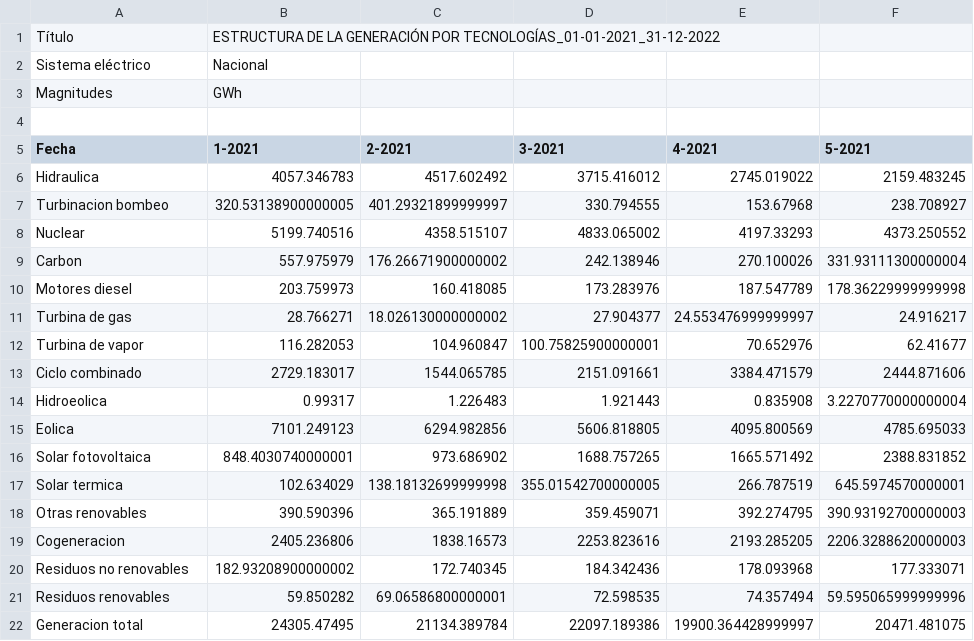
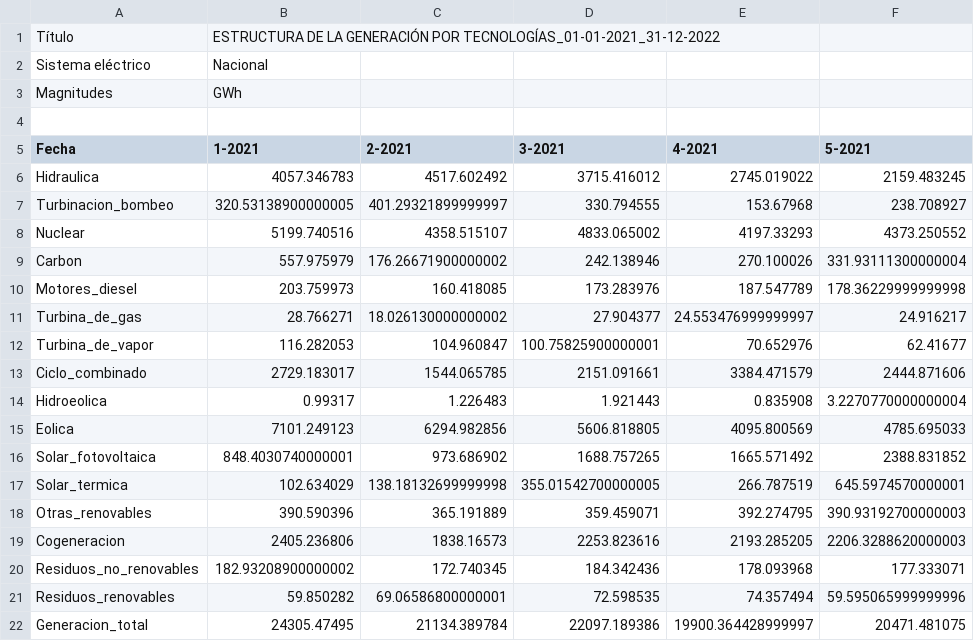
Before and after one commit to aigora/tw_E10X_2022_2023-e_lectricas, a CSV file: generacion_por_tecnologias_21_22_puntos_simplificado.csv, drawn as a sheet; only a part is shown; the diff names each change by its address in the sheet, - before the commit and + after, or states it on an @@ line.

```diff
--- a/generacion_por_tecnologias_21_22_puntos_simplificado.csv
+++ b/generacion_por_tecnologias_21_22_puntos_simplificado.csv
-A7 (Fecha): Turbinacion bombeo
+A7 (Fecha): Turbinacion_bombeo
-A10 (Fecha): Motores diesel
+A10 (Fecha): Motores_diesel
-A11 (Fecha): Turbina de gas
+A11 (Fecha): Turbina_de_gas
-A12 (Fecha): Turbina de vapor
+A12 (Fecha): Turbina_de_vapor
-A13 (Fecha): Ciclo combinado
+A13 (Fecha): Ciclo_combinado
-A16 (Fecha): Solar fotovoltaica
+A16 (Fecha): Solar_fotovoltaica
-A17 (Fecha): Solar termica
+A17 (Fecha): Solar_termica
-A18 (Fecha): Otras renovables
+A18 (Fecha): Otras_renovables
-A20 (Fecha): Residuos no renovables
+A20 (Fecha): Residuos_no_renovables
-A21 (Fecha): Residuos renovables
+A21 (Fecha): Residuos_renovables
-A22 (Fecha): Generacion total
+A22 (Fecha): Generacion_total
```
Also changed, not shown: 6 other files.
